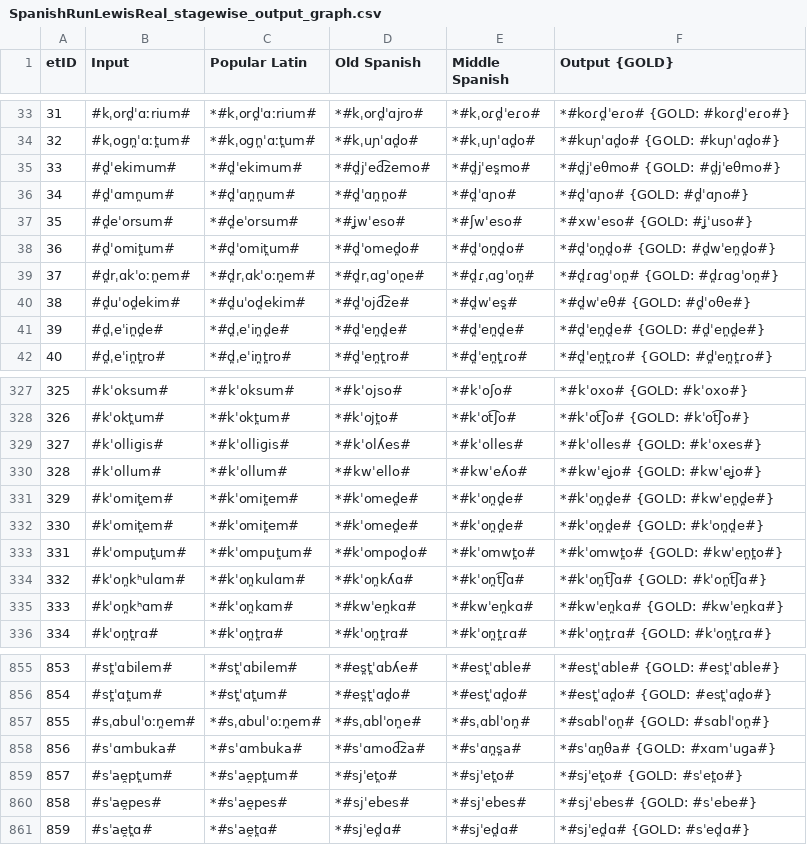
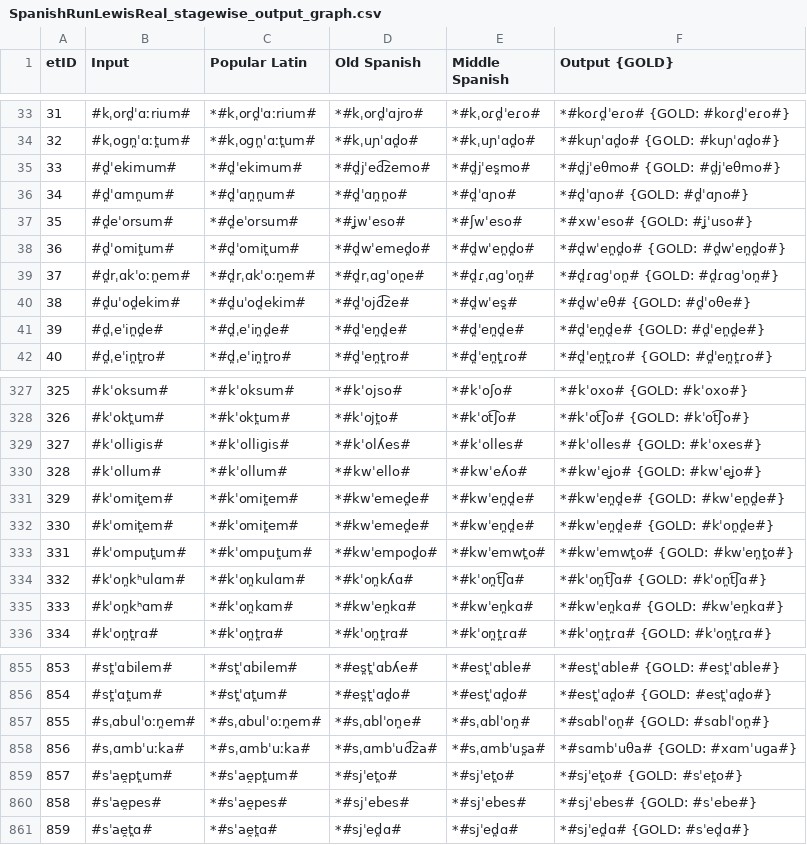
Before and after one commit to lfetting1/SpanishCFR, a CSV file: SpanishRunLewisReal/SpanishRunLewisReal_stagewise_output_graph.csv, drawn as a sheet; only a part is shown, gaps mark what is left out.

```diff
--- a/SpanishRunLewisReal/SpanishRunLewisReal_stagewise_output_graph.csv
+++ b/SpanishRunLewisReal/SpanishRunLewisReal_stagewise_output_graph.csv
@@ -37,3 +37,3 @@ etID  | Input | Popular Latin | Old Spanish | Middle Spanish | Output {GOLD}
 35     | #d̪eˈorsum# | *#d̪eˈorsum# | *#ʝwˈeso# | *#ʃwˈeso# | *#xwˈeso# {GOLD: #ʝˈuso#}
-36     | #d̪ˈomit̪um# | *#d̪ˈomit̪um# | *#d̪ˈomed̪o# | *#d̪ˈon̪d̪o# | *#d̪ˈon̪d̪o# {GOLD: #d̪wˈen̪d̪o#}
+36     | #d̪ˈomit̪um# | *#d̪ˈomit̪um# | *#d̪wˈemed̪o# | *#d̪wˈen̪d̪o# | *#d̪wˈen̪d̪o# {GOLD: #d̪wˈen̪d̪o#}
 37     | #d̪rˌɑkˈoːn̪em# | *#d̪rˌɑkˈoːn̪em# | *#d̪rˌɑɡˈon̪e# | *#d̪ɾˌɑɡˈon̪# | *#d̪ɾɑɡˈon̪# {GOLD: #d̪ɾɑɡˈon̪#}
@@ -330,5 +330,5 @@ etID  | Input | Popular Latin | Old Spanish | Middle Spanish | Output {GOLD}
 328    | #kˈollum# | *#kˈollum# | *#kwˈello# | *#kwˈeʎo# | *#kwˈeʝo# {GOLD: #kwˈeʝo#}
-329    | #kˈomit̪em# | *#kˈomit̪em# | *#kˈomed̪e# | *#kˈon̪d̪e# | *#kˈon̪d̪e# {GOLD: #kwˈen̪d̪e#}
-330    | #kˈomit̪em# | *#kˈomit̪em# | *#kˈomed̪e# | *#kˈon̪d̪e# | *#kˈon̪d̪e# {GOLD: #kˈon̪d̪e#}
-331    | #kˈomput̪um# | *#kˈomput̪um# | *#kˈompod̪o# | *#kˈomwt̪o# | *#kˈomwt̪o# {GOLD: #kwˈen̪t̪o#}
+329    | #kˈomit̪em# | *#kˈomit̪em# | *#kwˈemed̪e# | *#kwˈen̪d̪e# | *#kwˈen̪d̪e# {GOLD: #kwˈen̪d̪e#}
+330    | #kˈomit̪em# | *#kˈomit̪em# | *#kwˈemed̪e# | *#kwˈen̪d̪e# | *#kwˈen̪d̪e# {GOLD: #kˈon̪d̪e#}
+331    | #kˈomput̪um# | *#kˈomput̪um# | *#kwˈempod̪o# | *#kwˈemwt̪o# | *#kwˈemwt̪o# {GOLD: #kwˈen̪t̪o#}
 332    | #kˈon̪kʰulɑm# | *#kˈon̪kulɑm# | *#kˈon̪kʎɑ# | *#kˈon̪t͡ʃɑ# | *#kˈon̪t͡ʃɑ# {GOLD: #kˈon̪t͡ʃɑ#}
@@ -857,3 +857,3 @@ etID  | Input | Popular Latin | Old Spanish | Middle Spanish | Output {GOLD}
 855    | #sˌɑbulˈoːn̪em# | *#sˌɑbulˈoːn̪em# | *#sˌɑblˈon̪e# | *#sˌɑblˈon̪# | *#sɑblˈon̪# {GOLD: #sɑblˈon̪#}
-856    | #sˈɑmbuka# | *#sˈɑmbuka# | *#sˈɑmod͡za# | *#sˈɑn̪s̪a# | *#sˈɑn̪θa# {GOLD: #xɑmˈuɡa#}
+856    | #sˌɑmbˈuːka# | *#sˌɑmbˈuːka# | *#sˌɑmbˈud͡za# | *#sˌɑmbˈus̪a# | *#sɑmbˈuθa# {GOLD: #xɑmˈuɡa#}
 857    | #sˈae̯pt̪um# | *#sˈae̯pt̪um# | *#sjˈet̪o# | *#sjˈet̪o# | *#sjˈet̪o# {GOLD: #sˈet̪o#}
```
Also changed, not shown: SpanishRunLewisReal/SpanishRunLewisReal_rulewise_output_graph.csv, SpanishRunLewisReal/resultEditDistances.csv, 36 other files.
